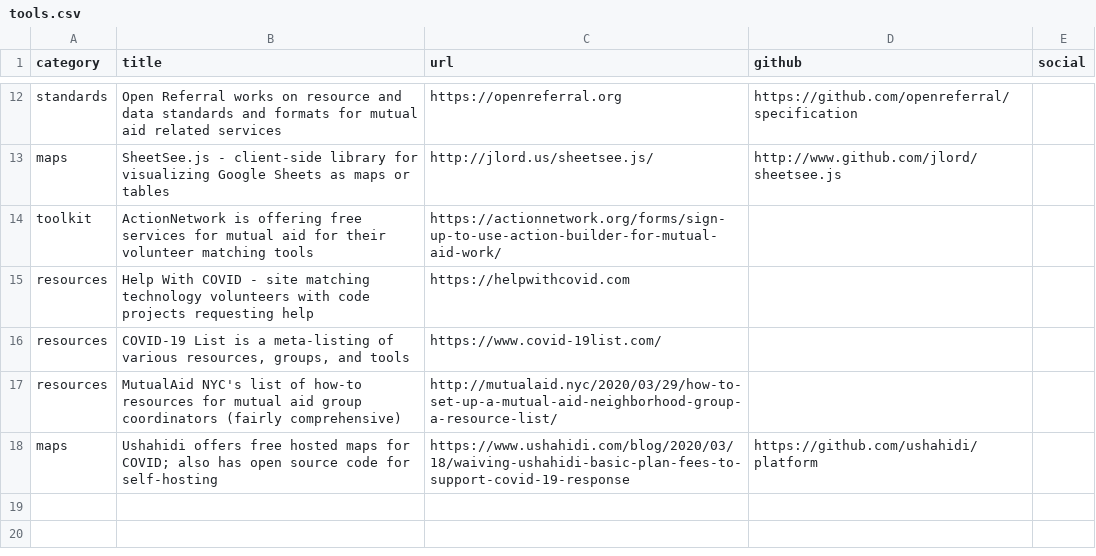
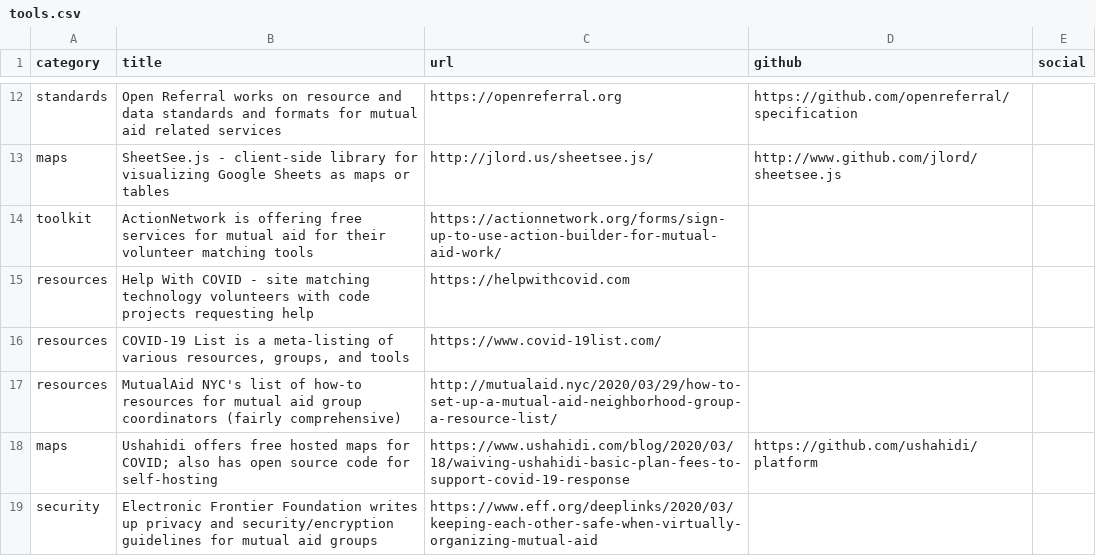
Before and after one commit to ShaneCurcuru/mutualaidarlington.org, a CSV file: _data/tools.csv, drawn as a sheet; only a part is shown, gaps mark what is left out; the diff names each change by its address in the sheet, - before the commit and + after, or states it on an @@ line.

```diff
--- a/_data/tools.csv
+++ b/_data/tools.csv
+row 19: security | Electronic Frontier Foundation writes up privacy and security/encryption guidelines for mutual aid groups | https://www.eff.org/deeplinks/2020/03/keeping-each-other-safe-when-virtually-organizing-mutual-aid
```
Also changed, not shown: 1 other file.
